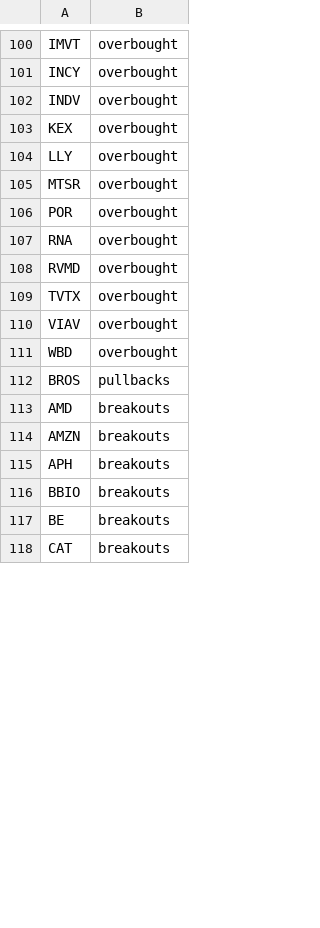
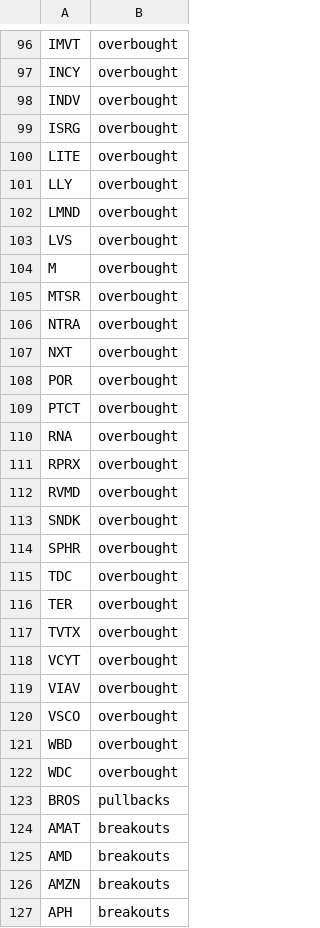
Before and after one commit to mpincus/SwingScannerWatchlist-GPT, a CSV file: combined_watchlist.csv, drawn as a sheet; only a part is shown, gaps mark what is left out; the shorter side is filled out with more unchanged rows; the diff covers the shown part only.

```diff
--- a/combined_watchlist.csv
+++ b/combined_watchlist.csv
@@ -102,12 +98,28 @@ INCY,overbought
 INDV,overbought
-KEX,overbought
+ISRG,overbought
+LITE,overbought
 LLY,overbought
+LMND,overbought
+LVS,overbought
+M,overbought
 MTSR,overbought
+NTRA,overbought
+NXT,overbought
 POR,overbought
+PTCT,overbought
 RNA,overbought
+RPRX,overbought
 RVMD,overbought
+SNDK,overbought
+SPHR,overbought
+TDC,overbought
+TER,overbought
 TVTX,overbought
+VCYT,overbought
 VIAV,overbought
+VSCO,overbought
 WBD,overbought
+WDC,overbought
 BROS,pullbacks
+AMAT,breakouts
 AMD,breakouts
```
Also changed, not shown: 25 added rows, 31 removed rows, 1 moved row and 10 edited cells elsewhere in this file, breakouts.csv, oversold.csv, 1 other file.
